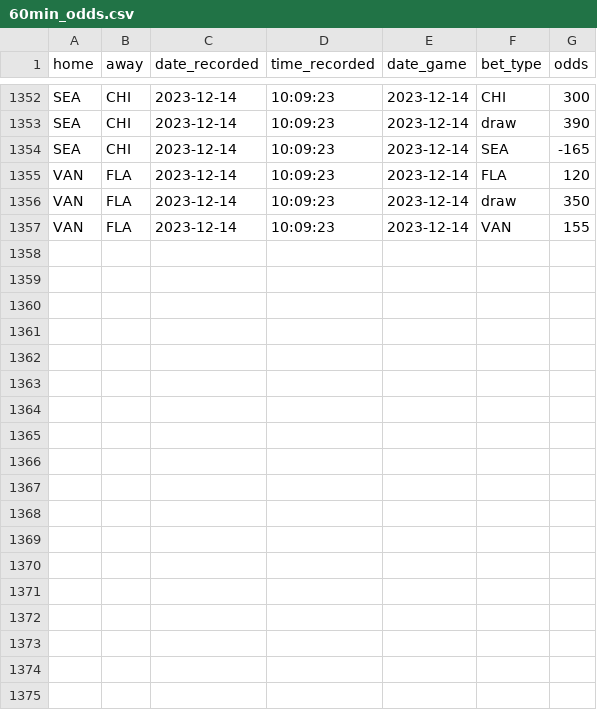
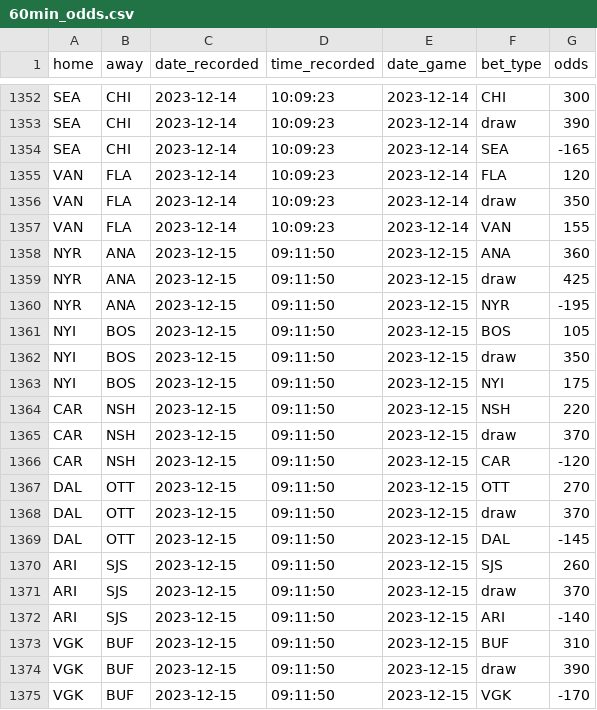
Before and after one commit to michalekb11/NHL-expected-goals, a CSV file: data/daily/odds/60min_odds.csv, drawn as a sheet; only a part is shown, gaps mark what is left out; the diff names each change by its address in the sheet, - before the commit and + after, or states it on an @@ line.

Commit message:
daily scrape

```diff
--- a/data/daily/odds/60min_odds.csv
+++ b/data/daily/odds/60min_odds.csv
+row 1358: NYR | ANA | 2023-12-15 | 09:11:50 | 2023-12-15 | ANA | 360
+row 1359: NYR | ANA | 2023-12-15 | 09:11:50 | 2023-12-15 | draw | 425
+row 1360: NYR | ANA | 2023-12-15 | 09:11:50 | 2023-12-15 | NYR | -195
+row 1361: NYI | BOS | 2023-12-15 | 09:11:50 | 2023-12-15 | BOS | 105
+row 1362: NYI | BOS | 2023-12-15 | 09:11:50 | 2023-12-15 | draw | 350
+row 1363: NYI | BOS | 2023-12-15 | 09:11:50 | 2023-12-15 | NYI | 175
+row 1364: CAR | NSH | 2023-12-15 | 09:11:50 | 2023-12-15 | NSH | 220
+row 1365: CAR | NSH | 2023-12-15 | 09:11:50 | 2023-12-15 | draw | 370
+row 1366: CAR | NSH | 2023-12-15 | 09:11:50 | 2023-12-15 | CAR | -120
+row 1367: DAL | OTT | 2023-12-15 | 09:11:50 | 2023-12-15 | OTT | 270
+row 1368: DAL | OTT | 2023-12-15 | 09:11:50 | 2023-12-15 | draw | 370
+row 1369: DAL | OTT | 2023-12-15 | 09:11:50 | 2023-12-15 | DAL | -145
+row 1370: ARI | SJS | 2023-12-15 | 09:11:50 | 2023-12-15 | SJS | 260
+row 1371: ARI | SJS | 2023-12-15 | 09:11:50 | 2023-12-15 | draw | 370
+row 1372: ARI | SJS | 2023-12-15 | 09:11:50 | 2023-12-15 | ARI | -140
+row 1373: VGK | BUF | 2023-12-15 | 09:11:50 | 2023-12-15 | BUF | 310
+row 1374: VGK | BUF | 2023-12-15 | 09:11:50 | 2023-12-15 | draw | 390
+row 1375: VGK | BUF | 2023-12-15 | 09:11:50 | 2023-12-15 | VGK | -170
```
Also changed, not shown: data/daily/DF_projected_goalies.csv, data/daily/odds/ml_odds.csv, 5 other files.
